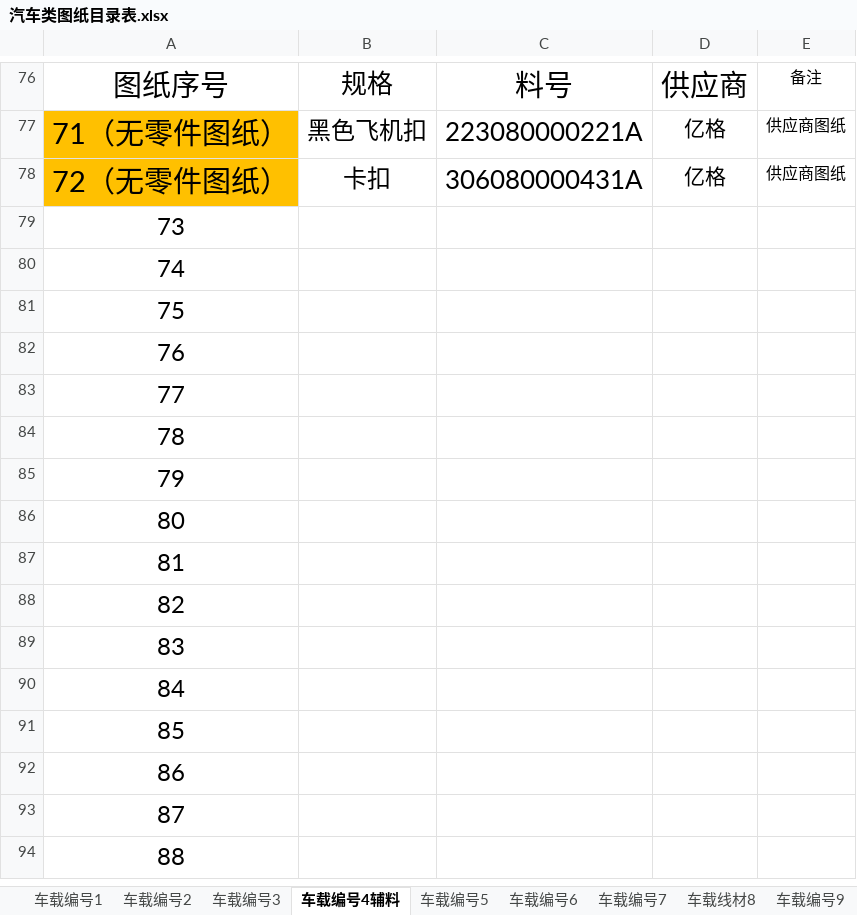
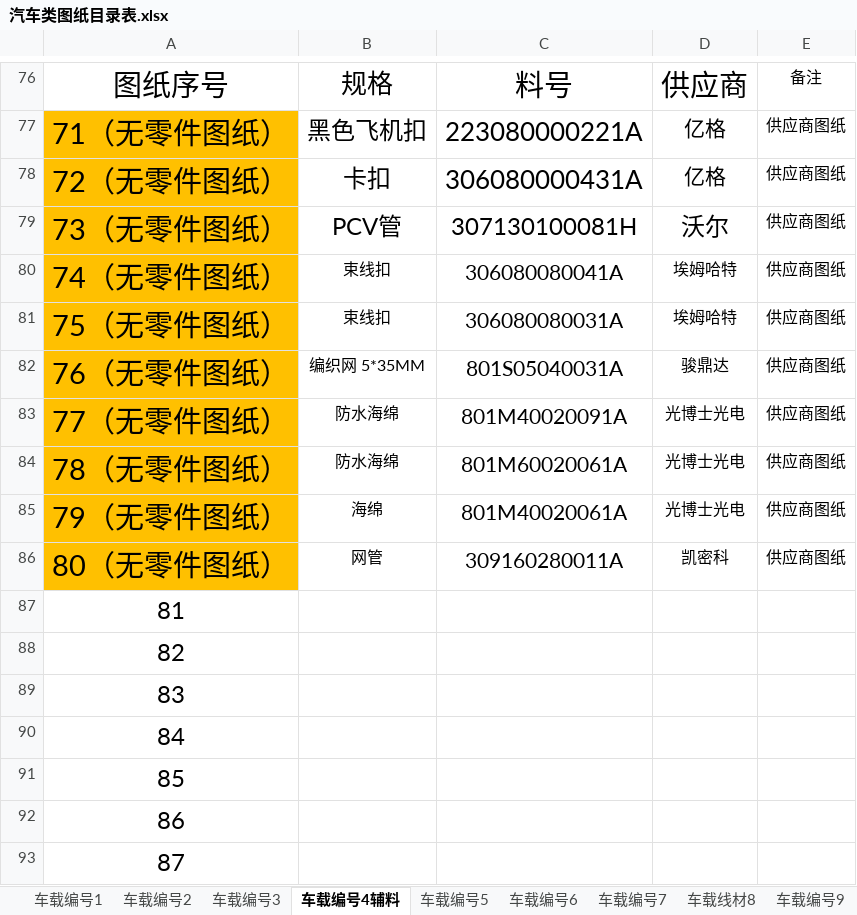
Before and after one commit to uiqc/uiqc.github.io, an Excel workbook: excel/汽车类图纸目录表.xlsx, sheet 车载编号4辅料, drawn as a sheet; only a part is shown, gaps mark what is left out; the shorter side is filled out with more unchanged rows; values as stored, in another font and other column widths than the file's, no borders; removed rows and columns are numbered as before the commit, all else as after; the diff names each change by its address in the sheet, - before the commit and + after, or states it on an @@ line.

```diff
--- a/excel/汽车类图纸目录表.xlsx (sheet 车载编号4辅料)
+++ b/excel/汽车类图纸目录表.xlsx (sheet 车载编号4辅料)
-row 79: 73
-row 80: 74
-row 81: 75
-row 82: 76
-row 83: 77
-row 84: 78
-row 85: 79
-row 86: 80
+row 79: 73（无零件图纸） | PCV管 | 307130100081H | 沃尔 | 供应商图纸
+row 80: 74（无零件图纸） | 束线扣 | 306080080041A | 埃姆哈特 | 供应商图纸
+row 81: 75（无零件图纸） | 束线扣 | 306080080031A | 埃姆哈特 | 供应商图纸
+row 82: 76（无零件图纸） | 编织网 5*35MM | 801S05040031A | 骏鼎达 | 供应商图纸
+row 83: 77（无零件图纸） | 防水海绵 | 801M40020091A | 光博士光电 | 供应商图纸
+row 84: 78（无零件图纸） | 防水海绵 | 801M60020061A | 光博士光电 | 供应商图纸
+row 85: 79（无零件图纸） | 海绵 | 801M40020061A | 光博士光电 | 供应商图纸
+row 86: 80（无零件图纸） | 网管 | 309160280011A | 凯密科 | 供应商图纸
```
Also changed, not shown: sheet 车载编号10, sheet 车载编号2, sheet 车载线材8, sheet 车载编号6, sheet 车载编号7.
